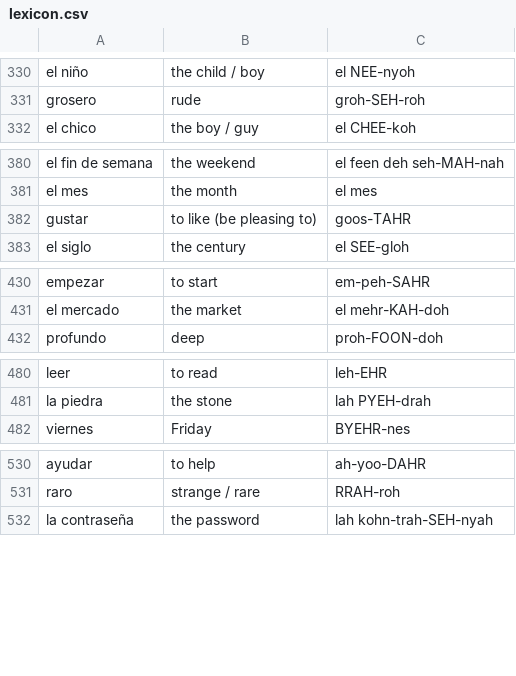
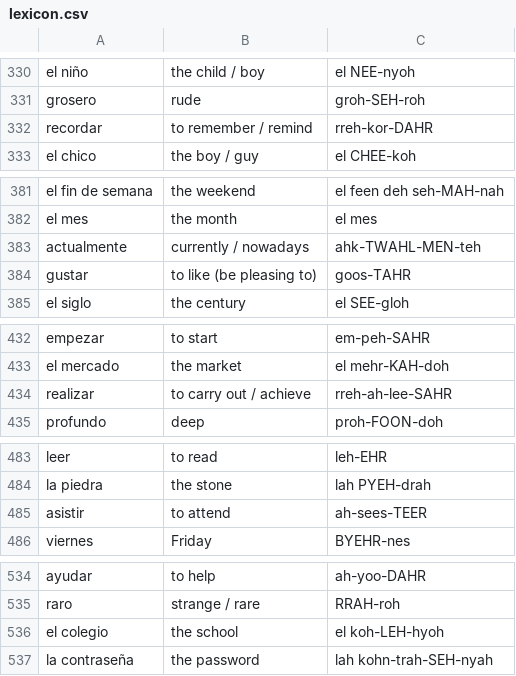
Before and after one commit to Camcas99/Learning-, a CSV file: language/spanish-weave/data/lexicon.csv, drawn as a sheet; only a part is shown, gaps mark what is left out; the diff covers the shown part only; the diff names each change by its address in the sheet, - before the commit and + after, or states it on an @@ line.

```diff
--- a/language/spanish-weave/data/lexicon.csv
+++ b/language/spanish-weave/data/lexicon.csv
+row 332: recordar | to remember / remind | rreh-kor-DAHR
+row 383: actualmente | currently / nowadays | ahk-TWAHL-MEN-teh
+row 434: realizar | to carry out / achieve | rreh-ah-lee-SAHR
+row 485: asistir | to attend | ah-sees-TEER
+row 536: el colegio | the school | el koh-LEH-hyoh
```
Also changed, not shown: 6 added rows elsewhere in this file, 43 other files.
